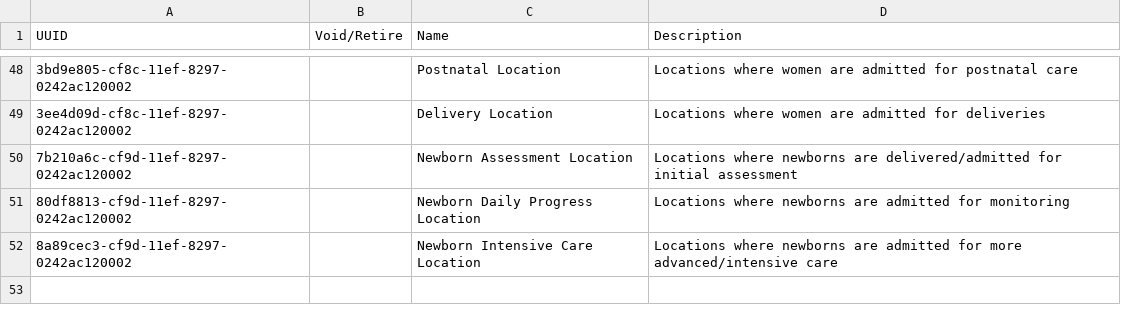
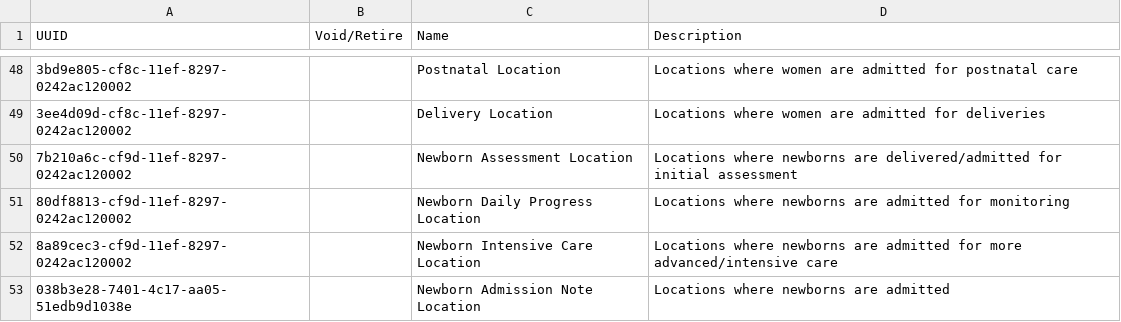
Before and after one commit to PIH/openmrs-config-pihemr, a CSV file: configuration/locationtags/locationtags.csv, drawn as a sheet; only a part is shown, gaps mark what is left out; the diff names each change by its address in the sheet, - before the commit and + after, or states it on an @@ line.

Commit message:
SL-822: add Newborn Admission Note Location tag

```diff
--- a/configuration/locationtags/locationtags.csv
+++ b/configuration/locationtags/locationtags.csv
+row 53: 038b3e28-7401-4c17-aa05-51edb9d1038e |  | Newborn Admission Note Location | Locations where newborns are admitted
```
